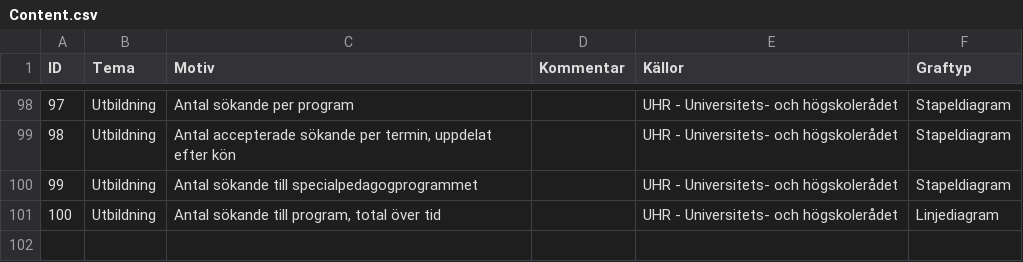
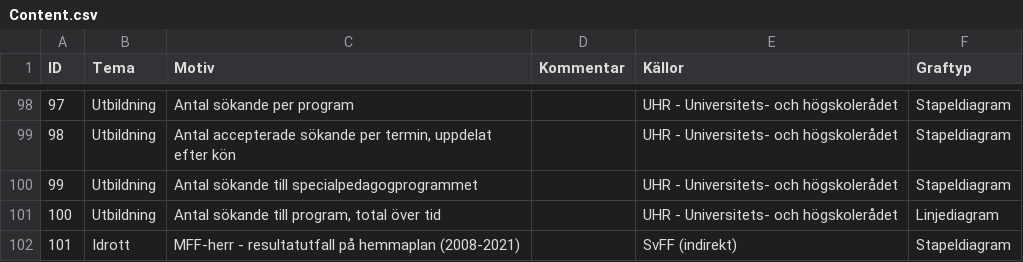
Before and after one commit to malmogram/malmogram, a CSV file: Meta/Content.csv, drawn as a sheet; only a part is shown, gaps mark what is left out; the diff names each change by its address in the sheet, - before the commit and + after, or states it on an @@ line.

```diff
--- a/Meta/Content.csv
+++ b/Meta/Content.csv
+row 102: 101 | Idrott | MFF-herr - resultatutfall på hemmaplan (2008-2021) |  | SvFF (indirekt) | Stapeldiagram
```
Also changed, not shown: 6 other files.
